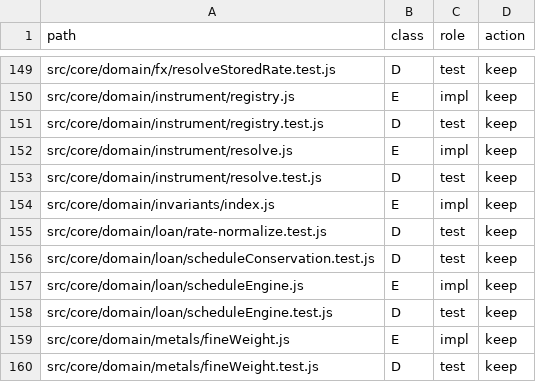
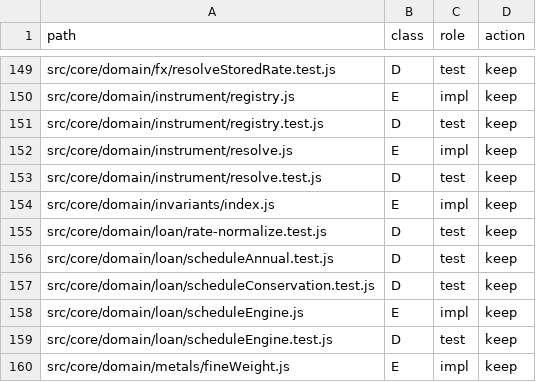
Before and after one commit to hamedalinejad/Personal-FI, a TSV file: docs/core/file-inventory.tsv, drawn as a sheet; only a part is shown, gaps mark what is left out; the shorter side is filled out with more unchanged rows; the diff names each change by its address in the sheet, - before the commit and + after, or states it on an @@ line.

Commit message:
fix: canonical crypto economic_kind + schema integrity P1s
- P0-04: economic_kind enum acquisition|disposal|transfer_internal|swap_economic|fee|income|adjustment
  transfer commands write transfer_internal; migration map in crypto module
- P1-01: installment_frequency includes annual + schedule test
- P1-02: transfer persistence map + matrix rows
- P1-03: import_raw_records.batch_id FK; import test creates batch
- P1-04: ln_loans.account_transaction_id FK to acc_transactions
- P1-05: liquidation quote_type + funds observation contract
- P1-06: metals purity post rule Option A documented
- tests 284

```diff
--- a/docs/core/file-inventory.tsv
+++ b/docs/core/file-inventory.tsv
+row 156: src/core/domain/loan/scheduleAnnual.test.js | D | test | keep
```
Also changed, not shown: 13 other files.
